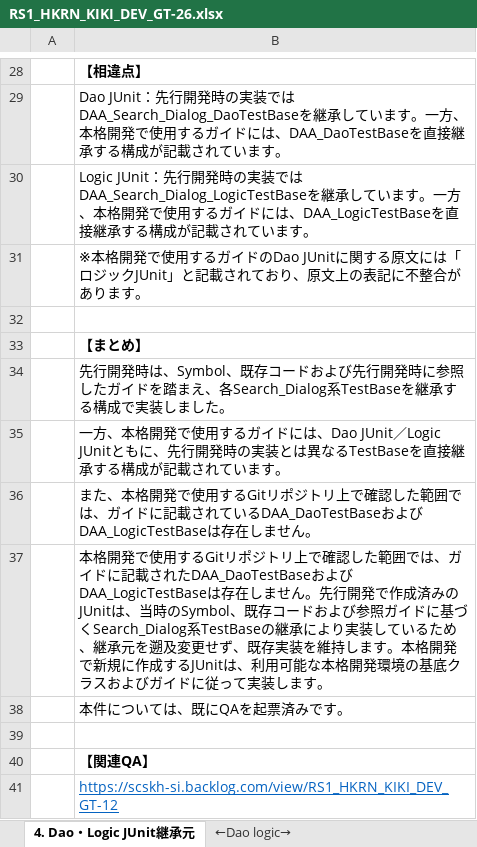
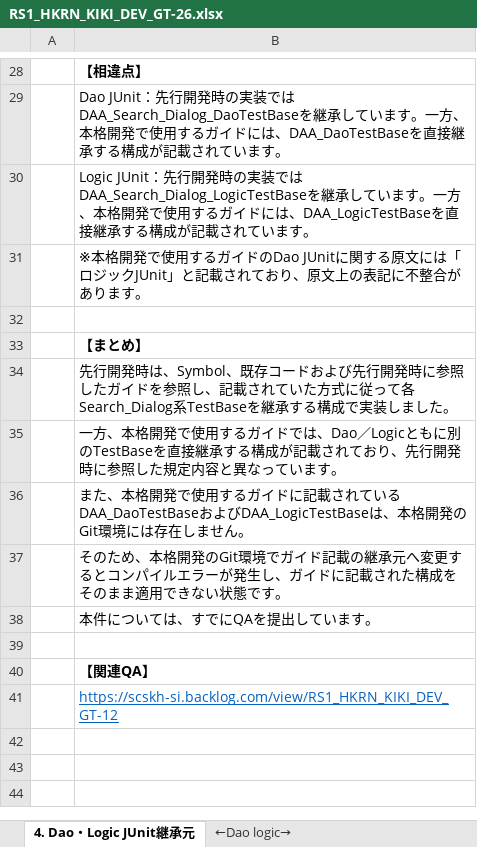
Before and after one commit to 1282294503/Doc, an Excel workbook: RS1_HKRN_KIKI_DEV_GT-26.xlsx, sheet 4. Dao・Logic JUnit継承元, drawn as a sheet; only a part is shown, gaps mark what is left out; values as stored, in another font and other column widths than the file's, no borders; the diff names each change by its address in the sheet, - before the commit and + after, or states it on an @@ line.

```diff
--- a/RS1_HKRN_KIKI_DEV_GT-26.xlsx (sheet 4. Dao・Logic JUnit継承元)
+++ b/RS1_HKRN_KIKI_DEV_GT-26.xlsx (sheet 4. Dao・Logic JUnit継承元)
-B34: …ガイドを踏まえ、各Search_Dialog系TestBase…
+B34: …ガイドを参照し、記載されていた方式に従って各Search_Dialog系TestBase…
-B35: …るガイドには、Dao JUnit／Logic JUnitともに、先行開発時の実装とは異なるTestBaseを直接継承する構成が記載されています…
+B35: …るガイドでは、Dao／Logicともに別のTestBaseを直接継承する構成が記載されており、先行開発時に参照した規定内容と異なっています…
-B36: …使用するGitリポジトリ上で確認した範囲では、ガイドに記載されているDAA_DaoTestBaseおよびDAA_LogicTestBaseは存在し…
+B36: …使用するガイドに記載されているDAA_DaoTestBaseおよびDAA_LogicTestBaseは、本格開発のGit環境には存在し…
-B37: 本格開発で使用するGitリポジトリ上で確認した範囲では、ガイドに記載されたDAA_DaoTestBaseおよびDAA_LogicTestBaseは存在しません。先行開発で作成済みのJUnitは、当時のSymbol、既存コードおよび参照ガイドに基づくSearch_Dialog系TestBaseの継承により実装しているため、継承元を遡及変更せず、既存実装を維持します。本格開発で新規に作成するJUnitは、利用可能な本格開発環境の基底クラスおよびガイドに従って実装します。
+B37: そのため、本格開発のGit環境でガイド記載の継承元へ変更するとコンパイルエラーが発生し、ガイドに記載された構成をそのまま適用できない状態です。
-B38: 本件については、既にQAを起票済みです。
+B38: 本件については、すでにQAを提出しています。
```
Also changed, not shown: sheet 1. テストクラス内の独自Base, sheet 5. Test11_NEWの役割分担, sheet 1. Mapper SQL生成内容の確認範囲, sheet 6. 外部依存の引数検証, sheet 3. テストデータおよび期待値のディレクトリ構成, sheet 2. 検索条件・期待値管理, 1 more sheet.
